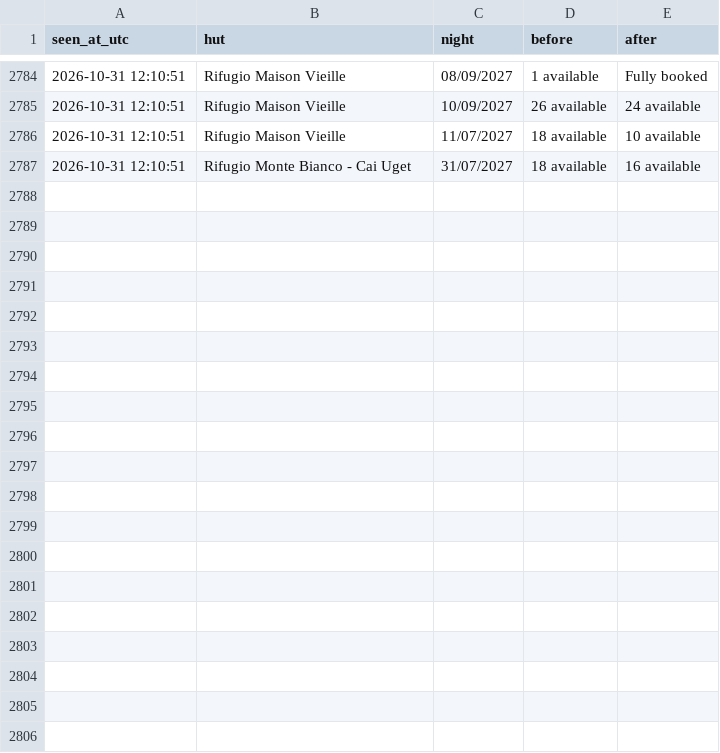
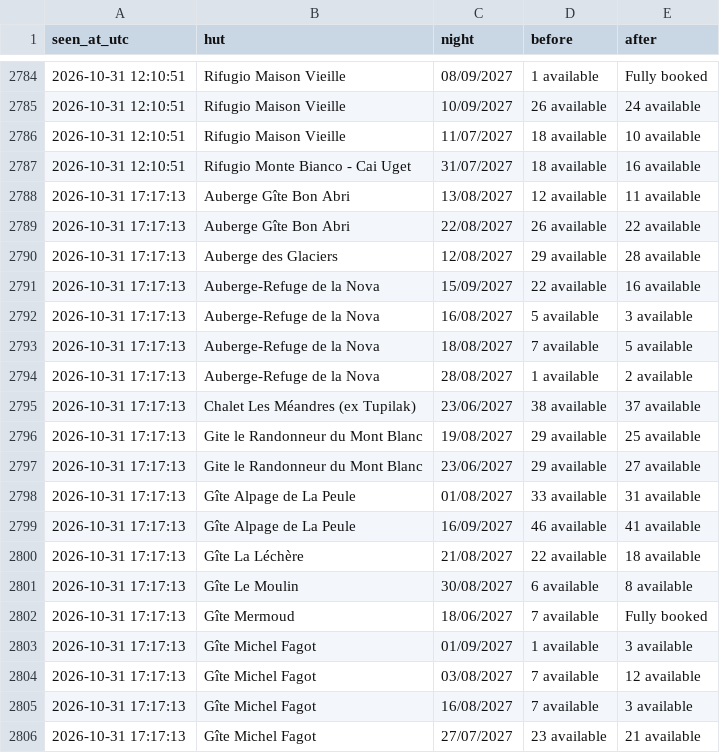
Before and after one commit to ljieen/tmb-bed-watcher, a CSV file: changes.csv, drawn as a sheet; only a part is shown, gaps mark what is left out; the diff covers the shown part only; the diff names each change by its address in the sheet, - before the commit and + after, or states it on an @@ line.

```diff
--- a/changes.csv
+++ b/changes.csv
+row 2788: 2026-10-31 17:17:13 | Auberge Gîte Bon Abri | 13/08/2027 | 12 available | 11 available
+row 2789: 2026-10-31 17:17:13 | Auberge Gîte Bon Abri | 22/08/2027 | 26 available | 22 available
+row 2790: 2026-10-31 17:17:13 | Auberge des Glaciers | 12/08/2027 | 29 available | 28 available
+row 2791: 2026-10-31 17:17:13 | Auberge-Refuge de la Nova | 15/09/2027 | 22 available | 16 available
+row 2792: 2026-10-31 17:17:13 | Auberge-Refuge de la Nova | 16/08/2027 | 5 available | 3 available
+row 2793: 2026-10-31 17:17:13 | Auberge-Refuge de la Nova | 18/08/2027 | 7 available | 5 available
+row 2794: 2026-10-31 17:17:13 | Auberge-Refuge de la Nova | 28/08/2027 | 1 available | 2 available
+row 2795: 2026-10-31 17:17:13 | Chalet Les Méandres (ex Tupilak) | 23/06/2027 | 38 available | 37 available
+row 2796: 2026-10-31 17:17:13 | Gite le Randonneur du Mont Blanc | 19/08/2027 | 29 available | 25 available
+row 2797: 2026-10-31 17:17:13 | Gite le Randonneur du Mont Blanc | 23/06/2027 | 29 available | 27 available
+row 2798: 2026-10-31 17:17:13 | Gîte Alpage de La Peule | 01/08/2027 | 33 available | 31 available
+row 2799: 2026-10-31 17:17:13 | Gîte Alpage de La Peule | 16/09/2027 | 46 available | 41 available
+row 2800: 2026-10-31 17:17:13 | Gîte La Léchère | 21/08/2027 | 22 available | 18 available
+row 2801: 2026-10-31 17:17:13 | Gîte Le Moulin | 30/08/2027 | 6 available | 8 available
+row 2802: 2026-10-31 17:17:13 | Gîte Mermoud | 18/06/2027 | 7 available | Fully booked
+row 2803: 2026-10-31 17:17:13 | Gîte Michel Fagot | 01/09/2027 | 1 available | 3 available
+row 2804: 2026-10-31 17:17:13 | Gîte Michel Fagot | 03/08/2027 | 7 available | 12 available
+row 2805: 2026-10-31 17:17:13 | Gîte Michel Fagot | 16/08/2027 | 7 available | 3 available
+row 2806: 2026-10-31 17:17:13 | Gîte Michel Fagot | 27/07/2027 | 23 available | 21 available
```
Also changed, not shown: 19 added rows elsewhere in this file, 1 other file.
